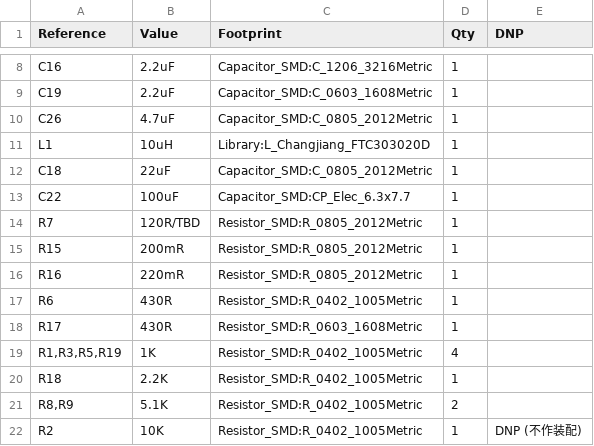
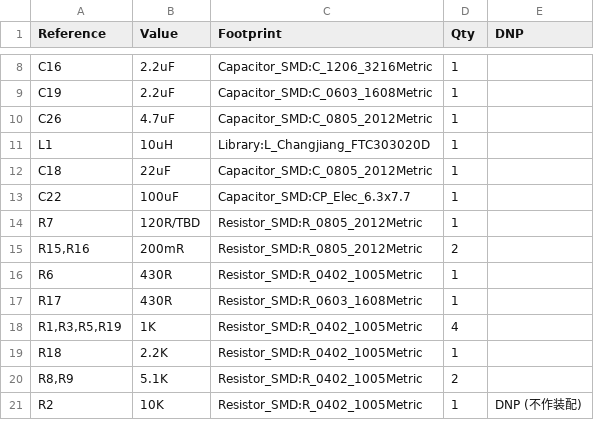
Before and after one commit to CharlieYu4994/SB_CAN, a CSV file: SB-main-board/bom/bom.csv, drawn as a sheet; only a part is shown, gaps mark what is left out.

Commit message:
misc: fix typo

```diff
--- a/SB-main-board/bom/bom.csv
+++ b/SB-main-board/bom/bom.csv
@@ -14,4 +14,3 @@
 "R7","120R/TBD","Resistor_SMD:R_0805_2012Metric","1",""
-"R15","200mR","Resistor_SMD:R_0805_2012Metric","1",""
-"R16","220mR","Resistor_SMD:R_0805_2012Metric","1",""
+"R15,R16","200mR","Resistor_SMD:R_0805_2012Metric","2",""
 "R6","430R","Resistor_SMD:R_0402_1005Metric","1",""
```
Also changed, not shown: 4 other files.
